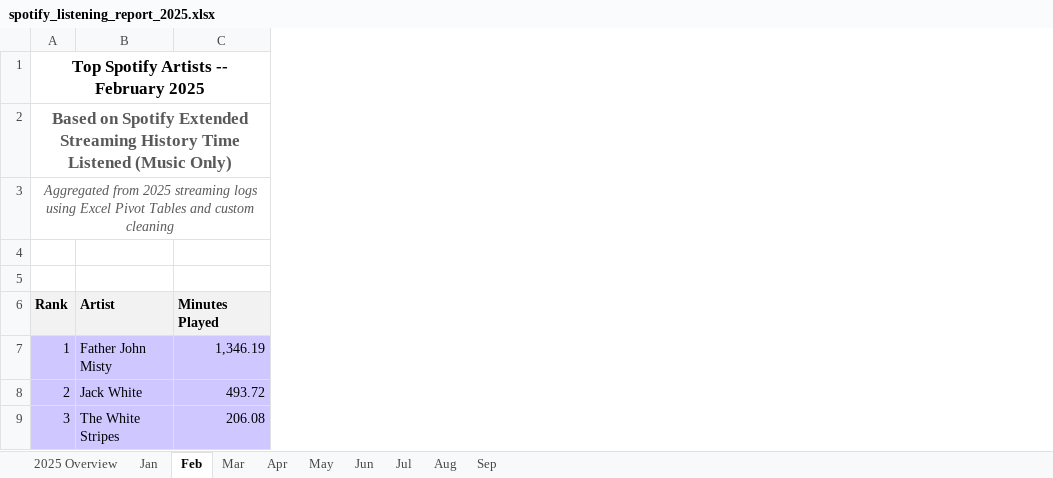
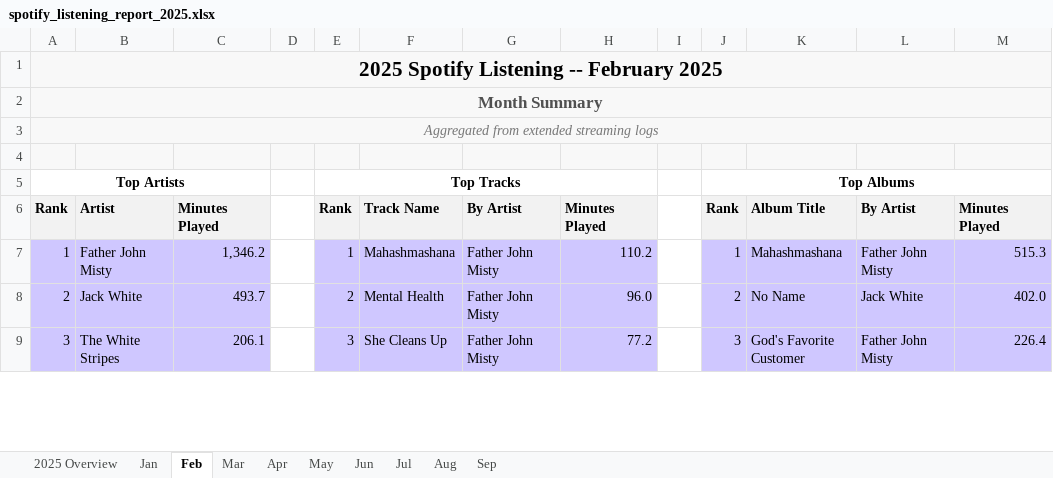
Before and after one commit to jennifer-marie-nyc/spotify-sandbox, an Excel workbook: excel/spotify_listening_report_2025.xlsx, sheet Feb, drawn as a sheet; only a part is shown; values as stored, in another font and other column widths than the file's, no borders; removed rows and columns are numbered as before the commit, all else as after; the diff covers the shown part only; the diff names each change by its address in the sheet, - before the commit and + after, or states it on an @@ line.

Commit message:
Update Feb and Mar 2025 tabs with new fact table and album_family logic

```diff
--- a/excel/spotify_listening_report_2025.xlsx (sheet Feb)
+++ b/excel/spotify_listening_report_2025.xlsx (sheet Feb)
-column C, rows 6-9: Minutes Played | 1,346.19 | 493.72 | 206.08
+column C, rows 6-9: Minutes Played | 1,346.2 | 493.7 | 206.1
+column D, empty
+column E, rows 5-9: Top Tracks | Rank | 1 | 2 | 3
+column F, rows 6-9: Track Name | Mahashmashana | Mental Health | She Cleans Up
+column G, rows 6-9: By Artist | Father John Misty | Father John Misty | Father John Misty
+column H, rows 6-9: Minutes Played | 110.2 | 96.0 | 77.2
+column I, empty
+column J, rows 5-9: Top Albums | Rank | 1 | 2 | 3
+column K, rows 6-9: Album Title | Mahashmashana | No Name | God's Favorite Customer
+column L, rows 6-9: By Artist | Father John Misty | Jack White | Father John Misty
+column M, rows 6-9: Minutes Played | 515.3 | 402.0 | 226.4
@@ column A renumbered between rows 1 and 3 @@
-A1:B4 fill: none
+A1:B4 fill: #F8F8F8
@@ A1 text size: larger @@
-A3 text colour: #595959
+A3 text colour: #777777
-row 5: (empty)
+row 5: Top Artists |  |  |  | Top Tracks |  |  |  |  | Top Albums
+A5:C5 merged
```
Also changed, not shown: 25 removed rows elsewhere in this sheet, sheet Mar.
